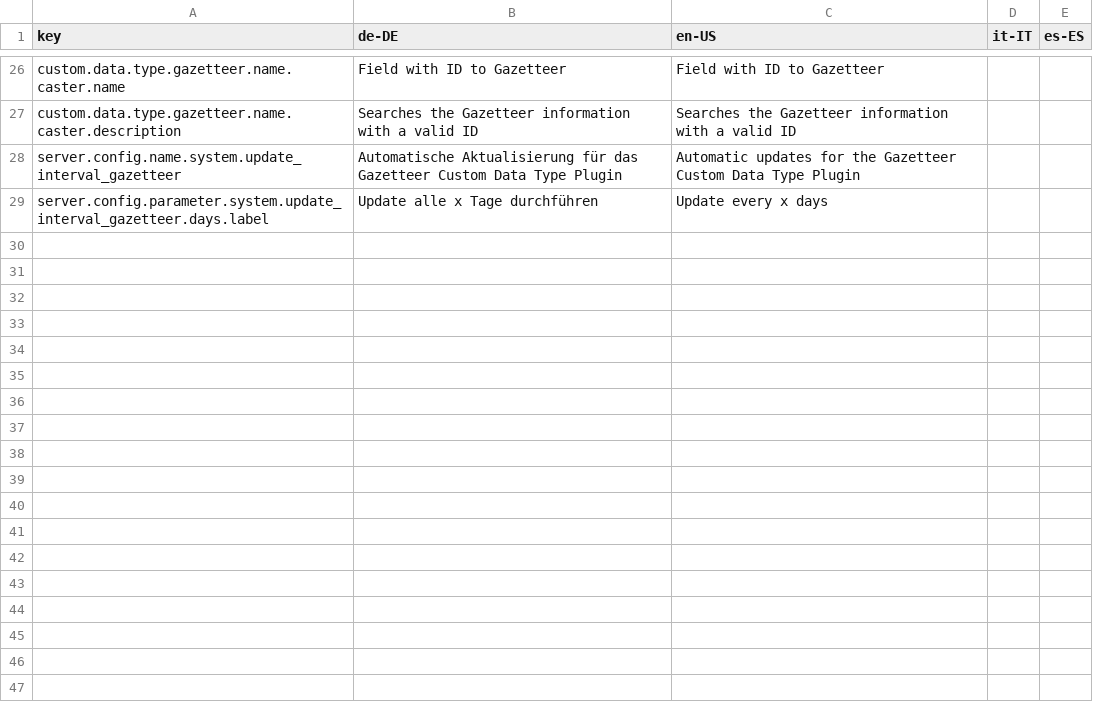
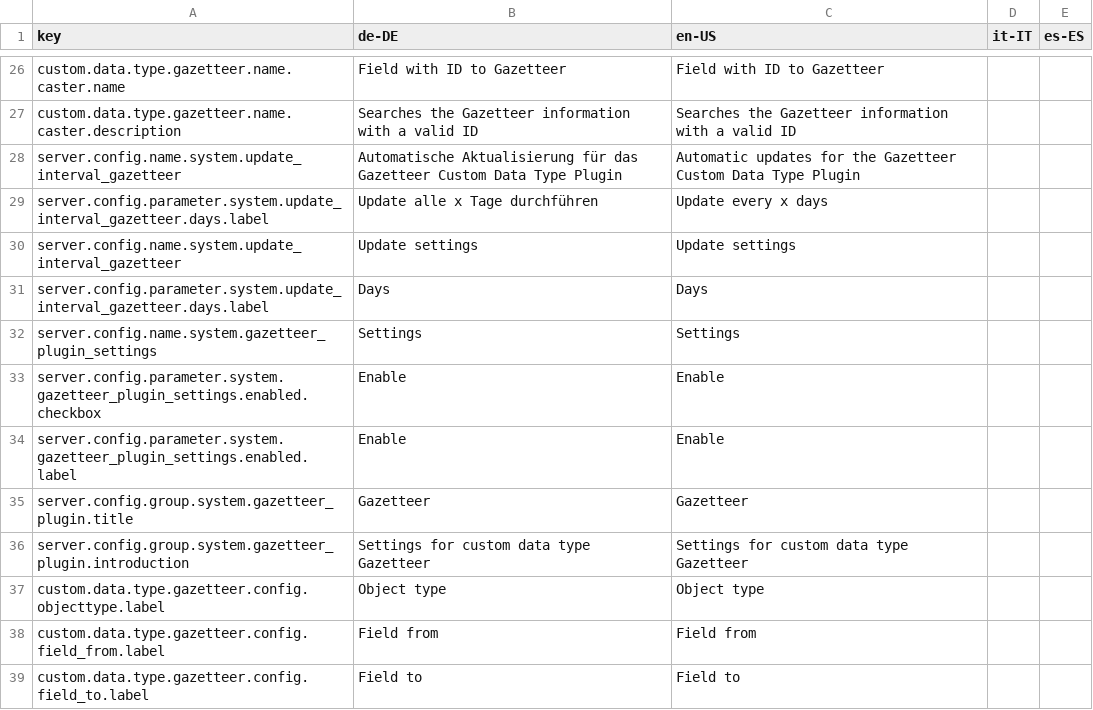
Before and after one commit to programmfabrik/easydb-custom-data-type-gazetteer, a CSV file: l10n/custom-data-type-gazetteer.csv, drawn as a sheet; only a part is shown, gaps mark what is left out.

Commit message:
Added a custom base config plugin with 'objecttype', 'field from' and 'field to' that will be used by the server. See #52454

```diff
--- a/l10n/custom-data-type-gazetteer.csv
+++ b/l10n/custom-data-type-gazetteer.csv
@@ -29 +29,11 @@ server.config.name.system.update_interval_gazetteer,Automatische Aktualisierung
 server.config.parameter.system.update_interval_gazetteer.days.label,Update alle x Tage durchführen,Update every x days,,
+server.config.name.system.update_interval_gazetteer,Update settings,Update settings,,
+server.config.parameter.system.update_interval_gazetteer.days.label,Days,Days,,
+server.config.name.system.gazetteer_plugin_settings,Settings,Settings,,
+server.config.parameter.system.gazetteer_plugin_settings.enabled.checkbox,Enable,Enable,,
+server.config.parameter.system.gazetteer_plugin_settings.enabled.label,Enable,Enable,,
+server.config.group.system.gazetteer_plugin.title,Gazetteer,Gazetteer,,
+server.config.group.system.gazetteer_plugin.introduction,Settings for custom data type Gazetteer,Settings for custom data type Gazetteer,,
+custom.data.type.gazetteer.config.objecttype.label,Object type,Object type,,
+custom.data.type.gazetteer.config.field_from.label,Field from,Field from,,
+custom.data.type.gazetteer.config.field_to.label,Field to,Field to,,
```
Also changed, not shown: 3 other files.
